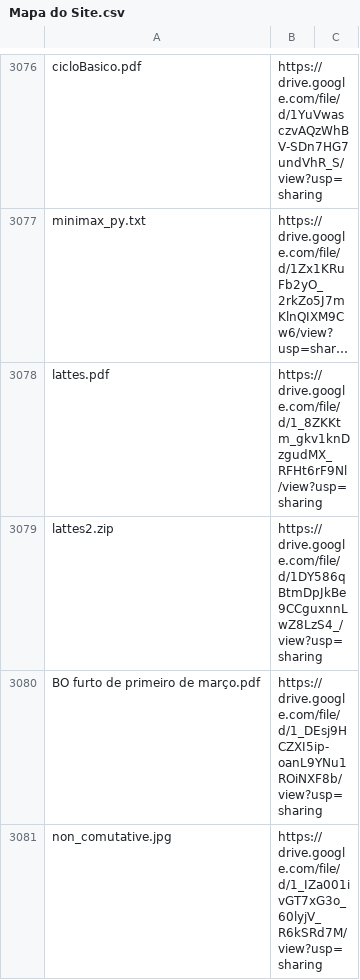
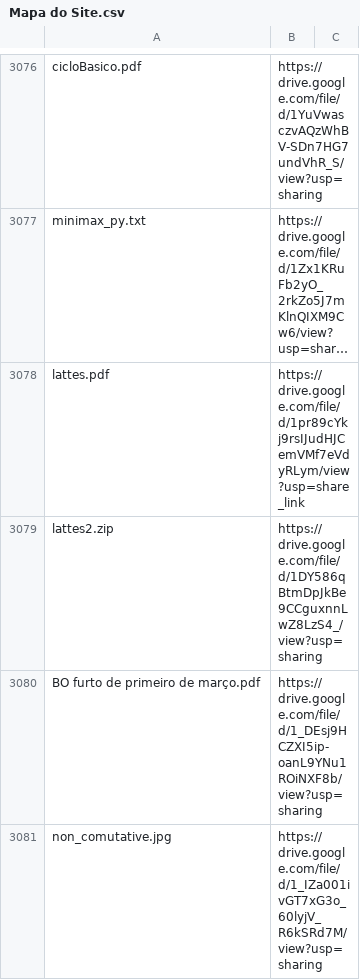
Before and after one commit to boralaemcasa/propagation, a CSV file: Mapa do Site.csv, drawn as a sheet; only a part is shown, gaps mark what is left out; long unchanged cells end in …; the diff covers the shown part only; the diff names each change by its address in the sheet, - before the commit and + after, or states it on an @@ line.

```diff
--- a/Mapa do Site.csv
+++ b/Mapa do Site.csv
-B3078: https://drive.google.com/file/d/1_8ZKKtm_gkv1knDzgudMX_RFHt6rF9Nl/view?usp=sharing
+B3078: https://drive.google.com/file/d/1pr89cYkj9rsIJudHJCemVMf7eVdyRLym/view?usp=share_link
```
Also changed, not shown: 6 added rows, 1 removed row and 3 edited cells elsewhere in this file.
